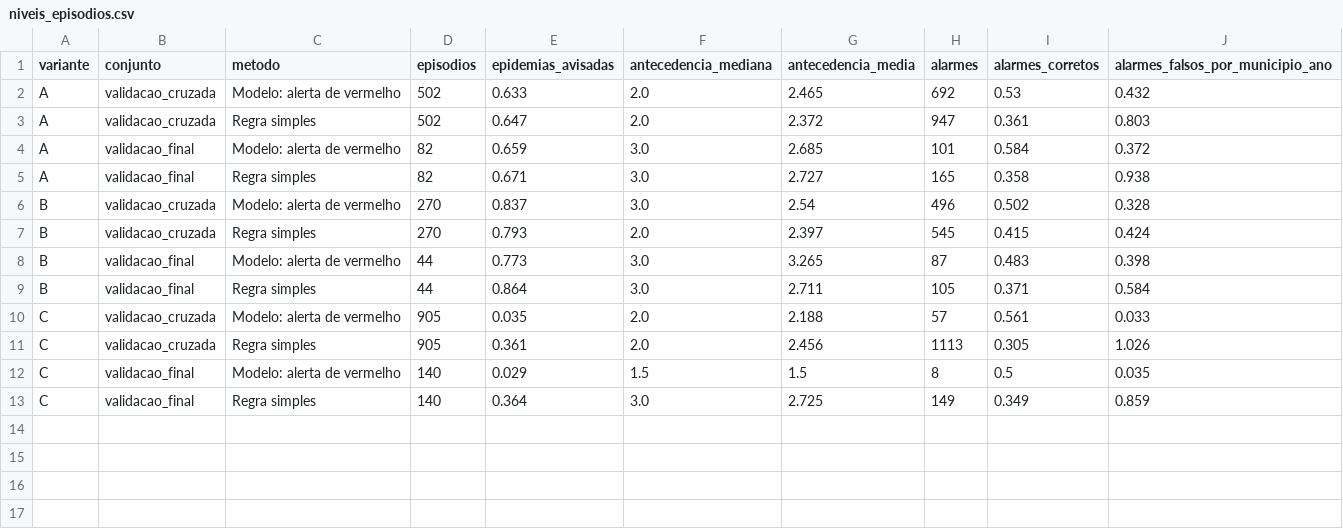
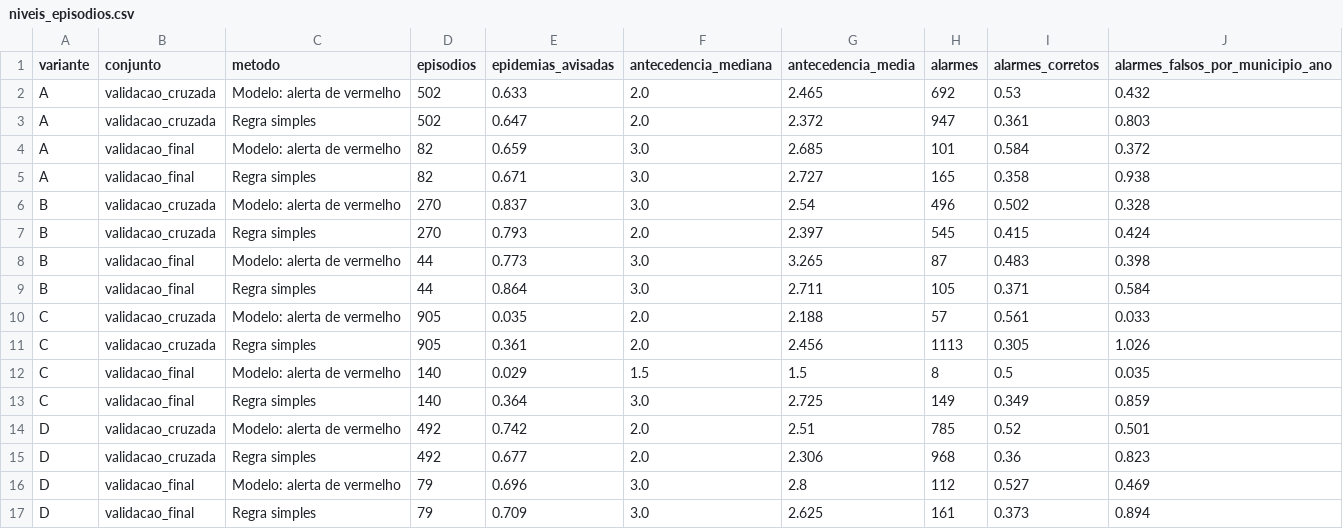
Before and after one commit to LucasFdotNet/dengue-insight, a CSV file: reports/niveis_episodios.csv, drawn as a sheet.

```diff
--- a/reports/niveis_episodios.csv
+++ b/reports/niveis_episodios.csv
@@ -13 +13,5 @@ C,validacao_final,Modelo: alerta de vermelho,140,0.029,1.5,1.5,8,0.5,0.035
 C,validacao_final,Regra simples,140,0.364,3.0,2.725,149,0.349,0.859
+D,validacao_cruzada,Modelo: alerta de vermelho,492,0.742,2.0,2.51,785,0.52,0.501
+D,validacao_cruzada,Regra simples,492,0.677,2.0,2.306,968,0.36,0.823
+D,validacao_final,Modelo: alerta de vermelho,79,0.696,3.0,2.8,112,0.527,0.469
+D,validacao_final,Regra simples,79,0.709,3.0,2.625,161,0.373,0.894
```
Also changed, not shown: reports/niveis_cortes.csv, reports/niveis_semanas.csv, 13 other files.
